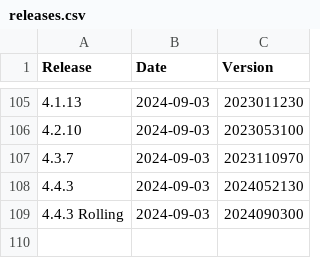
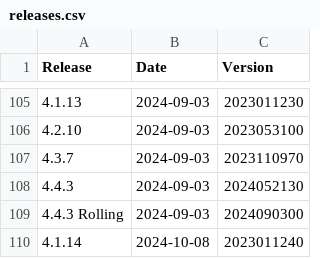
Before and after one commit to moodleworkplace/releases, a CSV file: releases.csv, drawn as a sheet; only a part is shown, gaps mark what is left out.

Commit message:
Added: 4.1.14,2024-10-08,2023011240

```diff
--- a/releases.csv
+++ b/releases.csv
@@ -109 +109,2 @@ Release,Date,Version
 4.4.3 Rolling,2024-09-03,2024090300
+4.1.14,2024-10-08,2023011240
```
